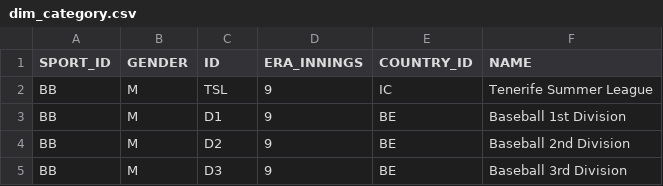
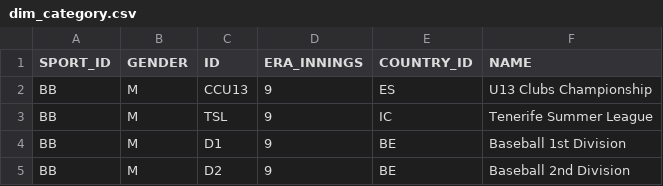
Before and after one commit to tonper19/ballgame, a CSV file: data/csv/dim_category.csv, drawn as a sheet; only a part is shown; the shorter side is filled out with more unchanged rows.

```diff
--- a/data/csv/dim_category.csv
+++ b/data/csv/dim_category.csv
@@ -1,2 +1,3 @@
 SPORT_ID,GENDER,ID,ERA_INNINGS,COUNTRY_ID,NAME
+BB,M,CCU13,9,ES,U13 Clubs Championship
 BB,M,TSL,9,IC,Tenerife Summer League
```
Also changed, not shown: data/csv/dim_season_games.csv, data/csv/stats_batting_raw_abdl_2024.csv, 11 other files.
